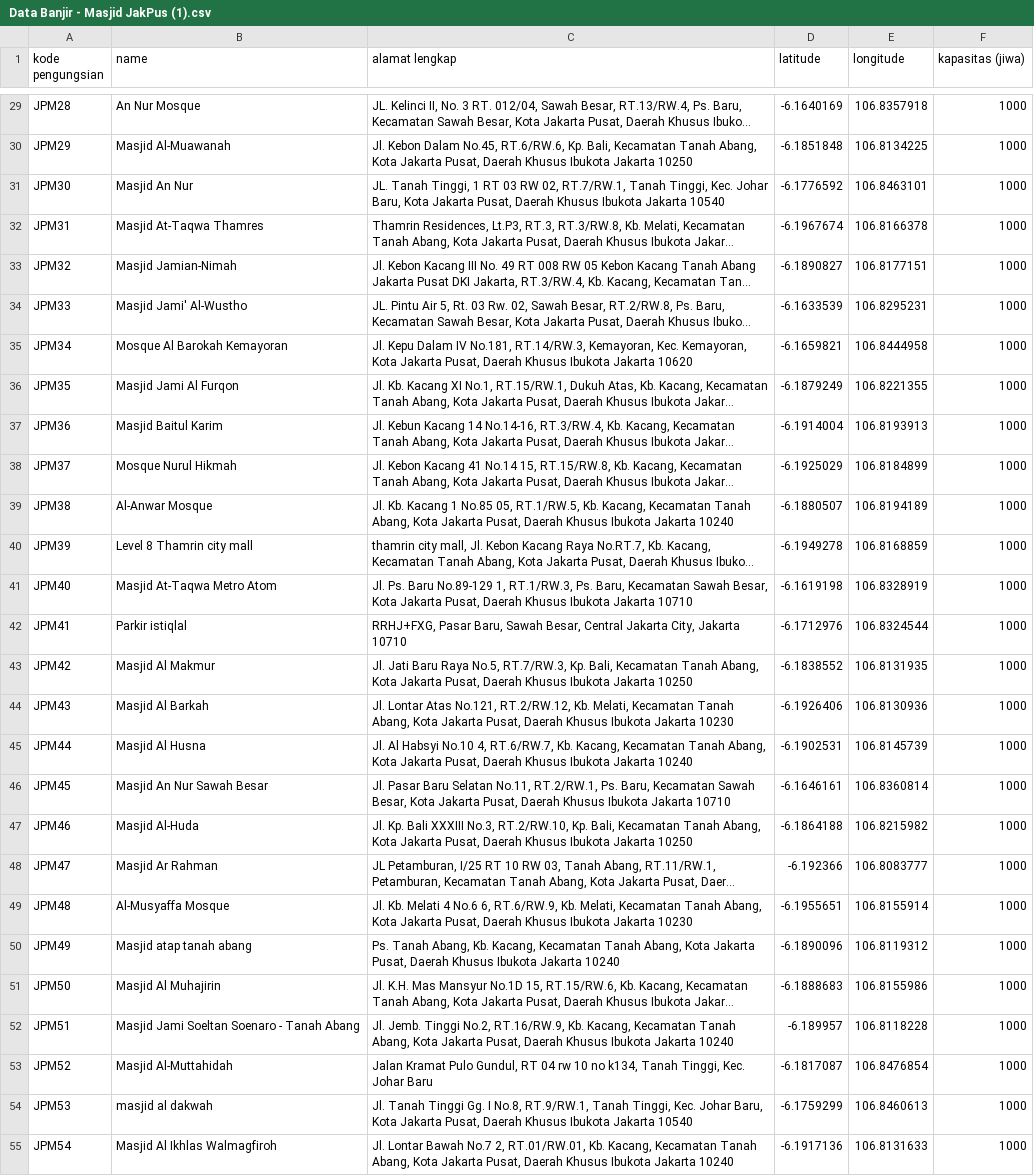
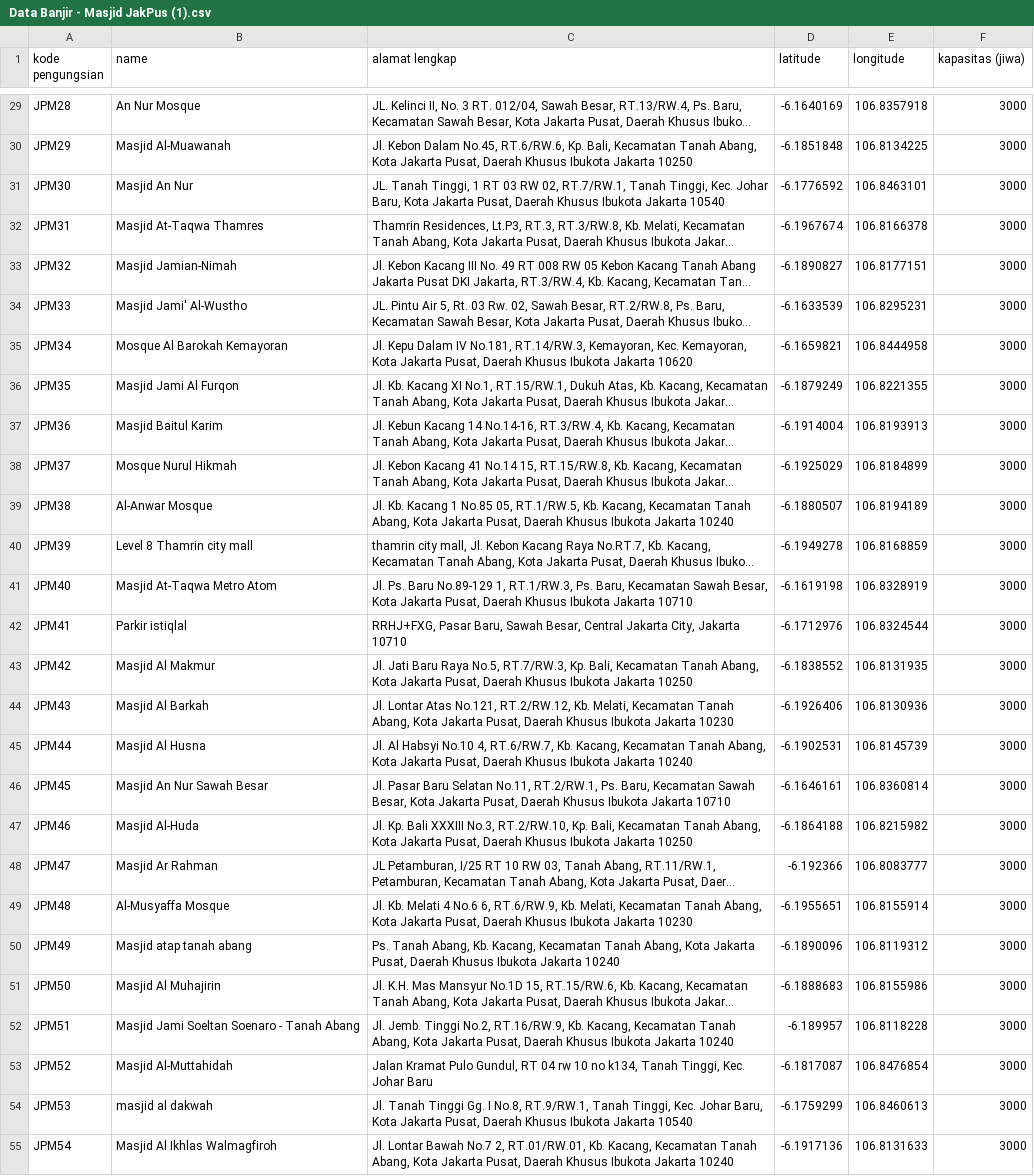
Before and after one commit to Topofajar/TugasAkhir, a CSV file: Data/Data Banjir - Masjid JakPus (1).csv, drawn as a sheet; only a part is shown, gaps mark what is left out; long unchanged cells end in …; the diff covers the shown part only; the diff names each change by its address in the sheet, - before the commit and + after, or states it on an @@ line.

```diff
--- a/Data/Data Banjir - Masjid JakPus (1).csv
+++ b/Data/Data Banjir - Masjid JakPus (1).csv
-F29:F55 (kapasitas (jiwa)): 1000
+F29:F55 (kapasitas (jiwa)): 3000
```
Also changed, not shown: 20 added rows and 30 edited cells elsewhere in this file.
